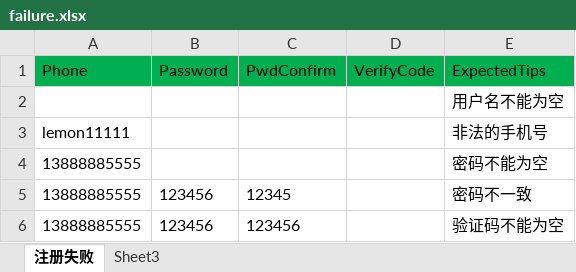
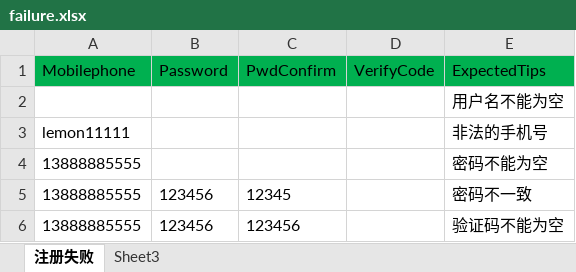
Before and after one commit to yuniyiqi23/JavaAutoTest, an Excel workbook: src/main/resources/testcase/register/failure.xlsx, sheet 注册失败, drawn as a sheet; values as stored, in another font and other column widths than the file's, no borders; the diff names each change by its address in the sheet, - before the commit and + after, or states it on an @@ line.

```diff
--- a/src/main/resources/testcase/register/failure.xlsx (sheet 注册失败)
+++ b/src/main/resources/testcase/register/failure.xlsx (sheet 注册失败)
-A1: Phone
+A1: Mobilephone
```
Also changed, not shown: 6 other files.
